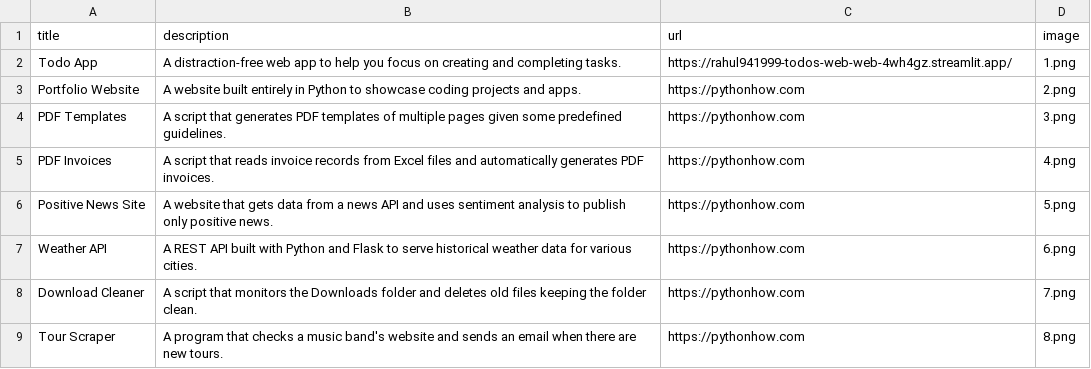
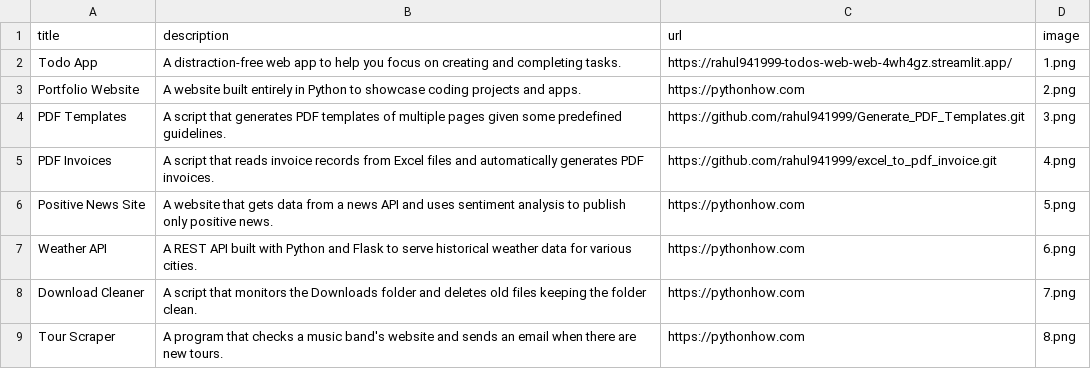
Before and after one commit to rahul941999/My_Portfolio, a CSV file: data.csv, drawn as a sheet; only a part is shown.

```diff
--- a/data.csv
+++ b/data.csv
@@ -3,4 +3,4 @@ Todo App,A distraction-free web app to help you focus on creating and completing
 Portfolio Website,A website built entirely in Python to showcase coding projects and apps.,https://pythonhow.com,2.png
-PDF Templates,A script that generates PDF templates of multiple pages given some predefined guidelines.,https://pythonhow.com,3.png
-PDF Invoices,A script that reads invoice records from Excel files and automatically generates PDF invoices.,https://pythonhow.com,4.png
+PDF Templates,A script that generates PDF templates of multiple pages given some predefined guidelines.,https://github.com/rahul941999/Generate_PDF_Templates.git,3.png
+PDF Invoices,A script that reads invoice records from Excel files and automatically generates PDF invoices.,https://github.com/rahul941999/excel_to_pdf_invoice.git,4.png
 Positive News Site,A website that gets data from a news API and uses sentiment analysis to publish only positive news.,https://pythonhow.com,5.png
```
Also changed, not shown: 4 other files.
